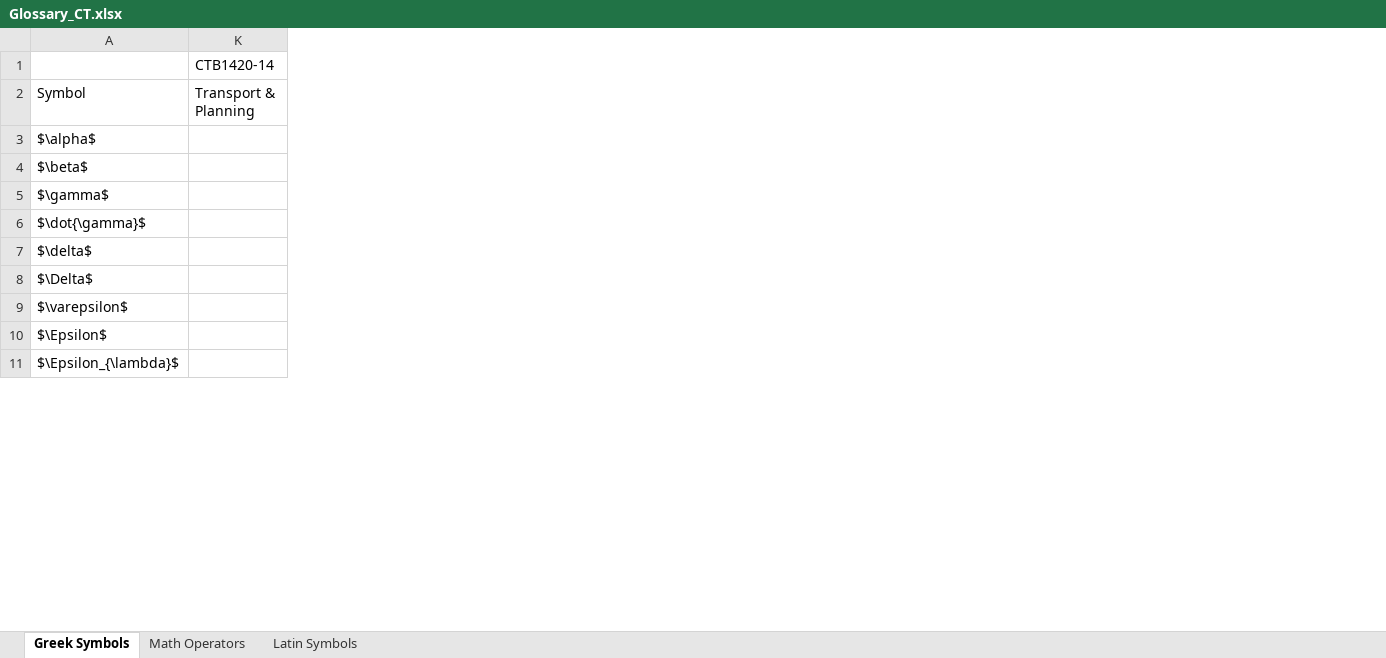
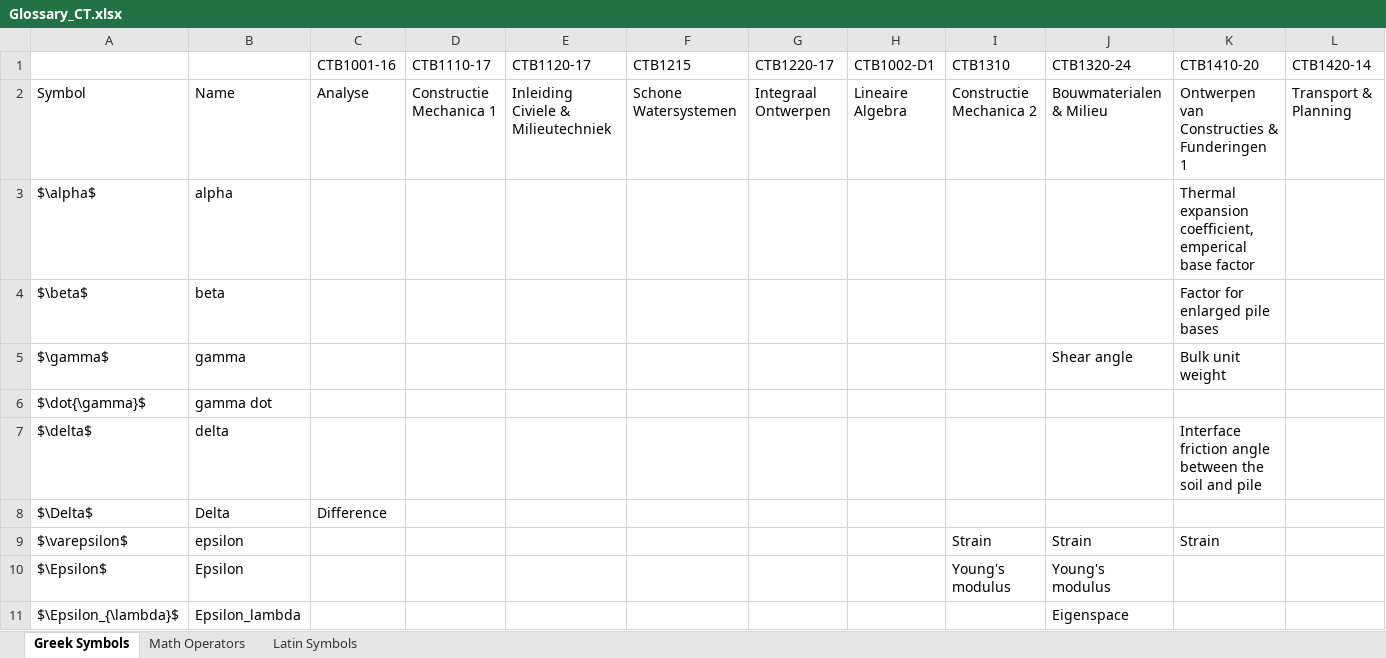
Before and after one commit to P-RE-CONNECT/ECT_Book, an Excel workbook: book/glossary/Glossary_CT.xlsx, sheet Greek Symbols, drawn as a sheet; only a part is shown; values as stored, in another font and other column widths than the file's, no borders; the diff names each change by its address in the sheet, - before the commit and + after, or states it on an @@ line.

Commit message:
Added code for interactive glossary in a .py file

```diff
--- a/book/glossary/Glossary_CT.xlsx (sheet Greek Symbols)
+++ b/book/glossary/Glossary_CT.xlsx (sheet Greek Symbols)
@@ column B unhidden, rows 2-11: Name | alpha | beta | gamma | gamma dot | delta | Delta | epsilon | Epsilon | Epsilon_lambda @@
@@ column C (CTB1001-16) unhidden, rows 2-8: Analyse |  |  |  |  |  | Difference @@
@@ column D (CTB1110-17) unhidden, row 2: Constructie Mechanica 1 @@
@@ column E (CTB1120-17) unhidden, row 2: Inleiding Civiele & Milieutechniek @@
@@ column F (CTB1215) unhidden, row 2: Schone Watersystemen @@
@@ column G (CTB1220-17) unhidden, row 2: Integraal Ontwerpen @@
@@ column H (CTB1002-D1) unhidden, row 2: Lineaire Algebra @@
@@ column I (CTB1310) unhidden, rows 2-10: Constructie Mechanica 2 |  |  |  |  |  |  | Strain | Young's modulus @@
@@ column J (CTB1320-24) unhidden, rows 2-11: Bouwmaterialen & Milieu |  |  | Shear angle |  |  |  | Strain | Young's modulus | Eigenspace @@
+column K (CTB1410-20), rows 2-9: Ontwerpen van Constructies & Funderingen 1 | Thermal expansion coefficient, emperical base factor | Factor for enlarged pile bases | Bulk unit weight |  | Interface friction angle between the soil and pile |  | Strain
```
Also changed, not shown: sheet Math Operators, 4 other files.
